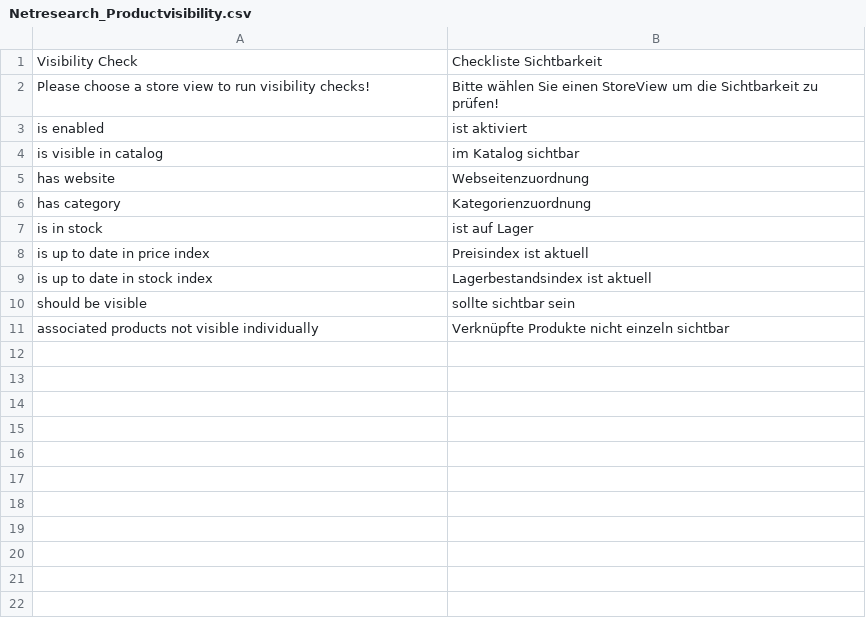
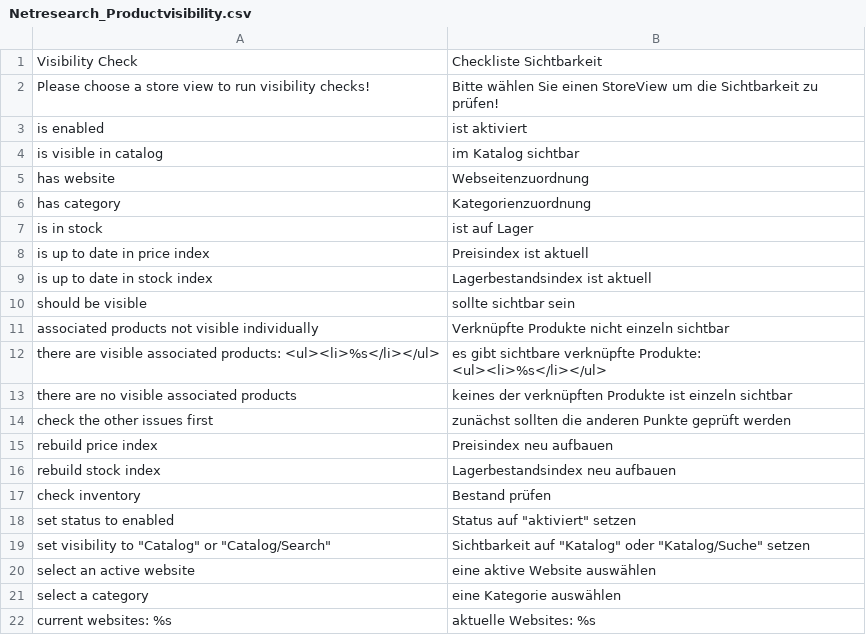
Before and after one commit to quafzi/Magento-Productvisibility, a CSV file: app/locale/de_DE/Netresearch_Productvisibility.csv, drawn as a sheet.

Commit message:
some german translations

```diff
--- a/app/locale/de_DE/Netresearch_Productvisibility.csv
+++ b/app/locale/de_DE/Netresearch_Productvisibility.csv
@@ -11 +11,12 @@
 "associated products not visible individually","Verknüpfte Produkte nicht einzeln sichtbar"
+"there are visible associated products: <ul><li>%s</li></ul>","es gibt sichtbare verknüpfte Produkte: <ul><li>%s</li></ul>"
+"there are no visible associated products","keines der verknüpften Produkte ist einzeln sichtbar"
+"check the other issues first","zunächst sollten die anderen Punkte geprüft werden"
+"rebuild price index","Preisindex neu aufbauen"
+"rebuild stock index","Lagerbestandsindex neu aufbauen"
+"check inventory","Bestand prüfen"
+"set status to enabled","Status auf ""aktiviert"" setzen"
+"set visibility to ""Catalog"" or ""Catalog/Search""","Sichtbarkeit auf ""Katalog"" oder ""Katalog/Suche"" setzen"
+"select an active website","eine aktive Website auswählen"
+"select a category","eine Kategorie auswählen"
+"current websites: %s","aktuelle Websites: %s"
```
Also changed, not shown: 1 other file.
